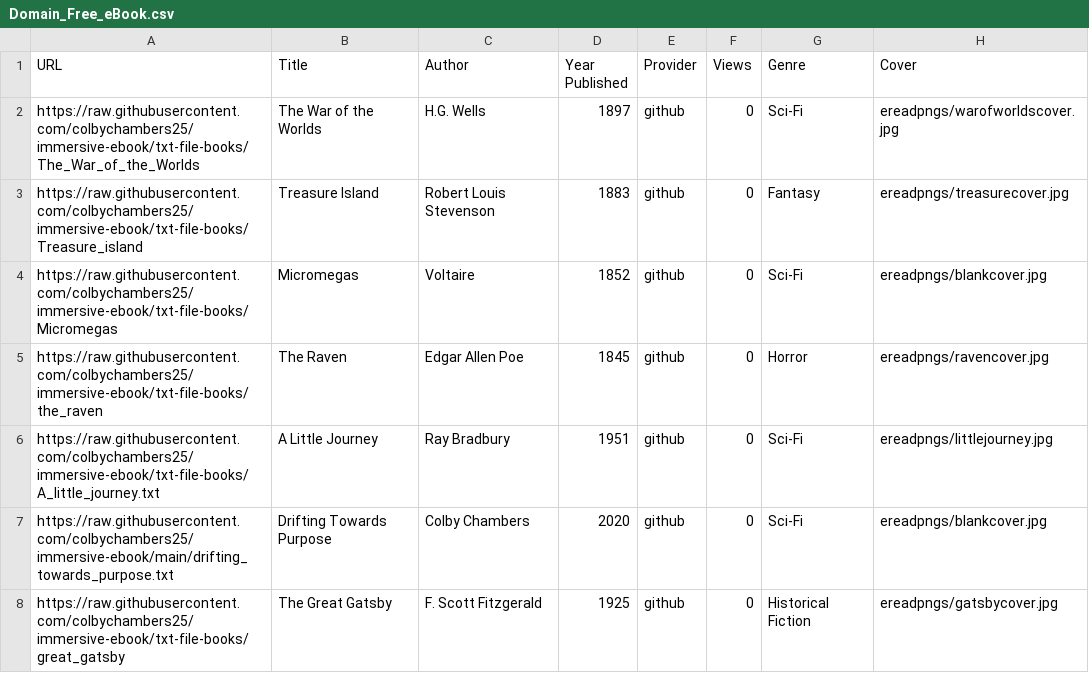
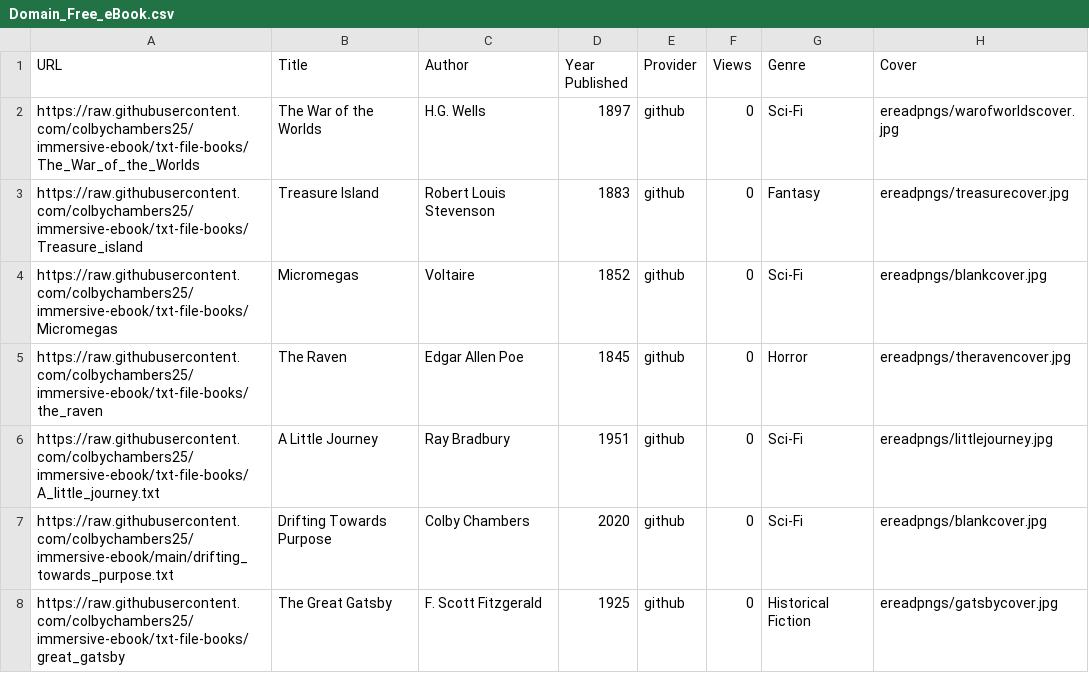
Before and after one commit to coledry/immersive-ebook, a CSV file: Domain_Free_eBook.csv, drawn as a sheet.

Commit message:
Update Domain_Free_eBook.csv

```diff
--- a/Domain_Free_eBook.csv
+++ b/Domain_Free_eBook.csv
@@ -4,3 +4,3 @@ https://raw.githubusercontent.com/colbychambers25/immersive-ebook/txt-file-books
 https://raw.githubusercontent.com/colbychambers25/immersive-ebook/txt-file-books/Micromegas,Micromegas,Voltaire,1852,github,0,Sci-Fi,ereadpngs/blankcover.jpg
-https://raw.githubusercontent.com/colbychambers25/immersive-ebook/txt-file-books/the_raven,The Raven,Edgar Allen Poe,1845,github,0,Horror,ereadpngs/ravencover.jpg
+https://raw.githubusercontent.com/colbychambers25/immersive-ebook/txt-file-books/the_raven,The Raven,Edgar Allen Poe,1845,github,0,Horror,ereadpngs/theravencover.jpg
 https://raw.githubusercontent.com/colbychambers25/immersive-ebook/txt-file-books/A_little_journey.txt,A Little Journey,Ray Bradbury,1951,github,0,Sci-Fi,ereadpngs/littlejourney.jpg
```
